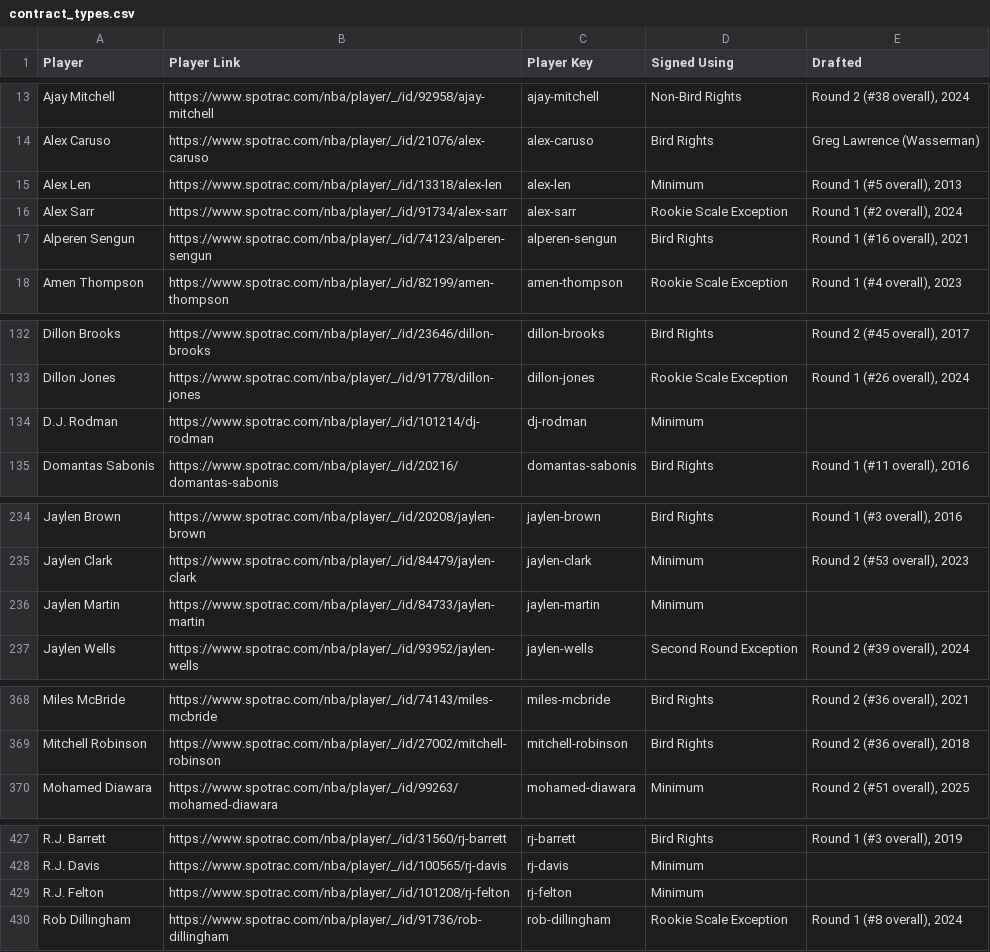
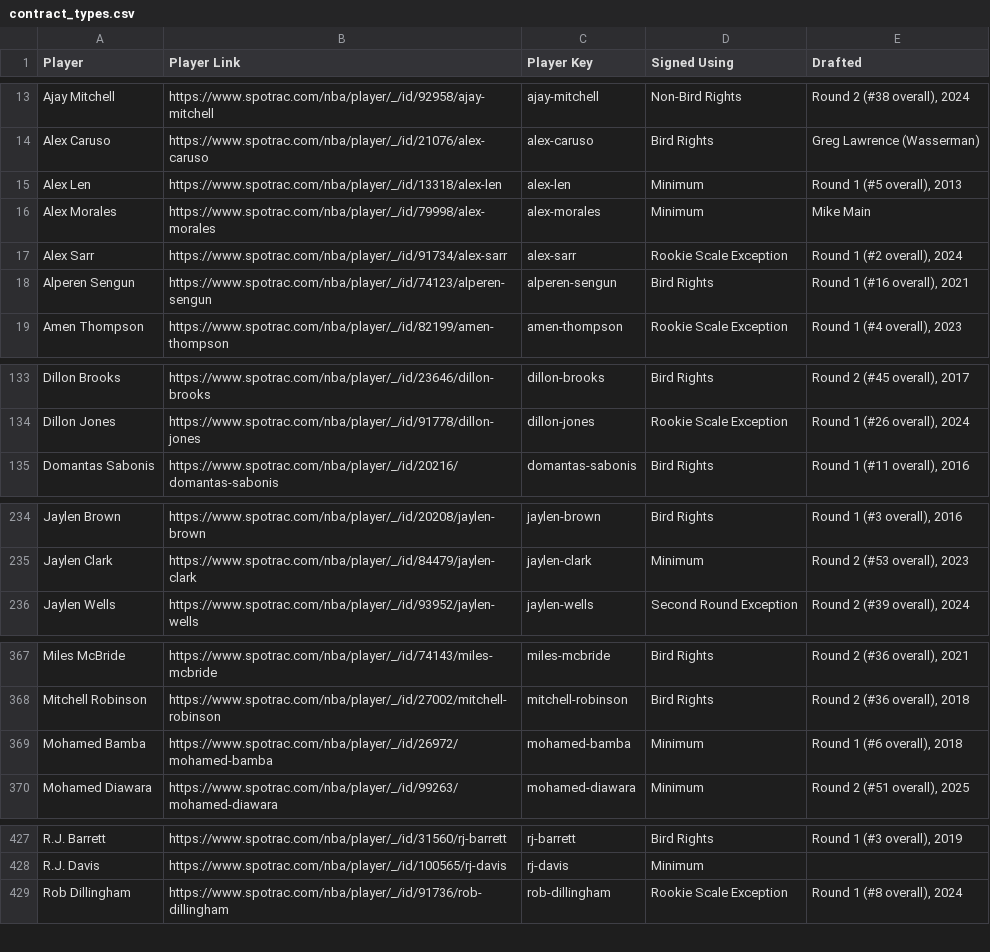
Before and after one commit to b-harr/dmcb, a CSV file: data/contract_types.csv, drawn as a sheet; only a part is shown, gaps mark what is left out; the diff covers the shown part only.

Commit message:
Update contract types thru Thu 25 Sep 2025

```diff
--- a/data/contract_types.csv
+++ b/data/contract_types.csv
@@ -15,2 +15,3 @@ Alex Caruso,https://www.spotrac.com/nba/player/_/id/21076/alex-caruso,alex-carus
 Alex Len,https://www.spotrac.com/nba/player/_/id/13318/alex-len,alex-len,Minimum,"Round 1 (#5 overall), 2013"
+Alex Morales,https://www.spotrac.com/nba/player/_/id/79998/alex-morales,alex-morales,Minimum,Mike Main
 Alex Sarr,https://www.spotrac.com/nba/player/_/id/91734/alex-sarr,alex-sarr,Rookie Scale Exception,"Round 1 (#2 overall), 2024"
@@ -133,3 +134,2 @@ Dillon Brooks,https://www.spotrac.com/nba/player/_/id/23646/dillon-brooks,dillon
 Dillon Jones,https://www.spotrac.com/nba/player/_/id/91778/dillon-jones,dillon-jones,Rookie Scale Exception,"Round 1 (#26 overall), 2024"
-D.J. Rodman,https://www.spotrac.com/nba/player/_/id/101214/dj-rodman,dj-rodman,Minimum,
 Domantas Sabonis,https://www.spotrac.com/nba/player/_/id/20216/domantas-sabonis,domantas-sabonis,Bird Rights,"Round 1 (#11 overall), 2016"
@@ -235,3 +235,2 @@ Jaylen Brown,https://www.spotrac.com/nba/player/_/id/20208/jaylen-brown,jaylen-b
 Jaylen Clark,https://www.spotrac.com/nba/player/_/id/84479/jaylen-clark,jaylen-clark,Minimum,"Round 2 (#53 overall), 2023"
-Jaylen Martin,https://www.spotrac.com/nba/player/_/id/84733/jaylen-martin,jaylen-martin,Minimum,
 Jaylen Wells,https://www.spotrac.com/nba/player/_/id/93952/jaylen-wells,jaylen-wells,Second Round Exception,"Round 2 (#39 overall), 2024"
@@ -369,2 +368,3 @@ Miles McBride,https://www.spotrac.com/nba/player/_/id/74143/miles-mcbride,miles-
 Mitchell Robinson,https://www.spotrac.com/nba/player/_/id/27002/mitchell-robinson,mitchell-robinson,Bird Rights,"Round 2 (#36 overall), 2018"
+Mohamed Bamba,https://www.spotrac.com/nba/player/_/id/26972/mohamed-bamba,mohamed-bamba,Minimum,"Round 1 (#6 overall), 2018"
 Mohamed Diawara,https://www.spotrac.com/nba/player/_/id/99263/mohamed-diawara,mohamed-diawara,Minimum,"Round 2 (#51 overall), 2025"
@@ -428,3 +428,2 @@ R.J. Barrett,https://www.spotrac.com/nba/player/_/id/31560/rj-barrett,rj-barrett
 R.J. Davis,https://www.spotrac.com/nba/player/_/id/100565/rj-davis,rj-davis,Minimum,
-R.J. Felton,https://www.spotrac.com/nba/player/_/id/101208/rj-felton,rj-felton,Minimum,
 Rob Dillingham,https://www.spotrac.com/nba/player/_/id/91736/rob-dillingham,rob-dillingham,Rookie Scale Exception,"Round 1 (#8 overall), 2024"
```
Also changed, not shown: 1 removed row elsewhere in this file.
